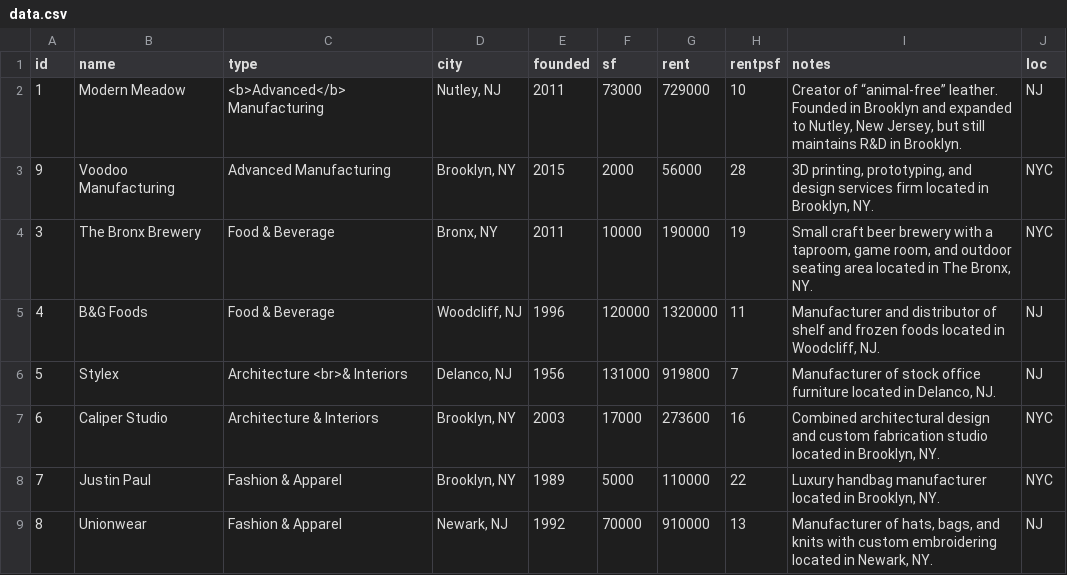
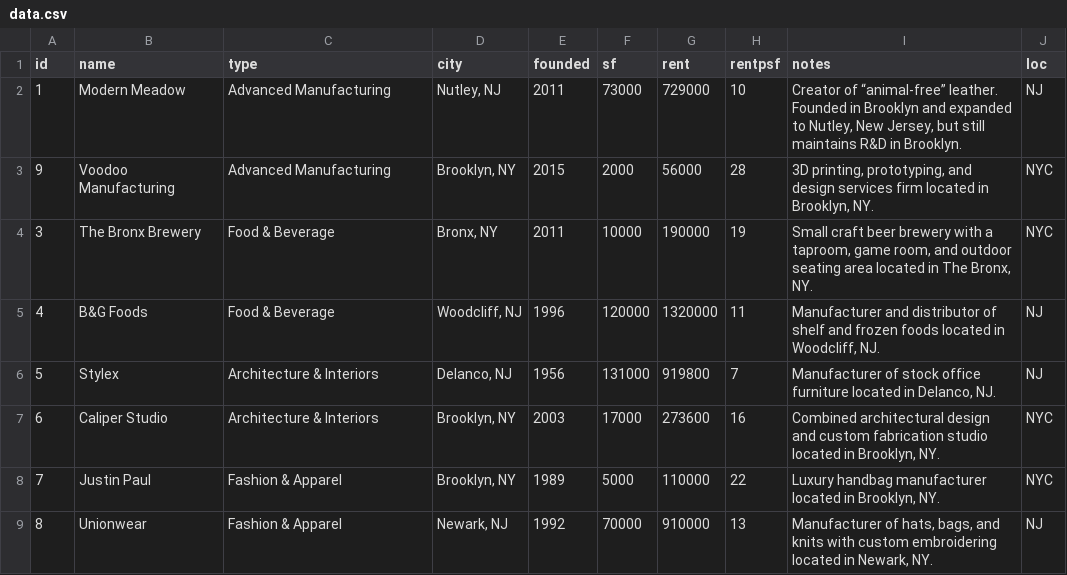
Before and after one commit to HRAAdvisors/HRAAdvisors.github.io, a CSV file: urban_manufacturing/data.csv, drawn as a sheet.

Commit message:
Update data.csv

```diff
--- a/urban_manufacturing/data.csv
+++ b/urban_manufacturing/data.csv
@@ -1,3 +1,3 @@
 id,name,type,city,founded,sf,rent,rentpsf,notes,loc
-1,Modern Meadow,<b>Advanced</b> Manufacturing,"Nutley, NJ",2011,73000,729000,10,"Creator of “animal-free” leather. Founded in Brooklyn and expanded to Nutley, New Jersey, but still maintains R&D in Brooklyn.",NJ
+1,Modern Meadow,Advanced Manufacturing,"Nutley, NJ",2011,73000,729000,10,"Creator of “animal-free” leather. Founded in Brooklyn and expanded to Nutley, New Jersey, but still maintains R&D in Brooklyn.",NJ
 9,Voodoo Manufacturing,Advanced Manufacturing,"Brooklyn, NY",2015,2000,56000,28,"3D printing, prototyping, and design services firm located in Brooklyn, NY.",NYC
@@ -5,3 +5,3 @@ id,name,type,city,founded,sf,rent,rentpsf,notes,loc
 4,"B&G Foods",Food & Beverage,"Woodcliff, NJ",1996,120000,1320000,11,"Manufacturer and distributor of shelf and frozen foods located in Woodcliff, NJ.",NJ
-5,Stylex,Architecture <br>& Interiors,"Delanco, NJ",1956,131000,919800,7,"Manufacturer of stock office furniture located in Delanco, NJ.",NJ
+5,Stylex,Architecture & Interiors,"Delanco, NJ",1956,131000,919800,7,"Manufacturer of stock office furniture located in Delanco, NJ.",NJ
 6,Caliper Studio,Architecture & Interiors,"Brooklyn, NY",2003,17000,273600,16,"Combined architectural design and custom fabrication studio located in Brooklyn, NY.",NYC
```
